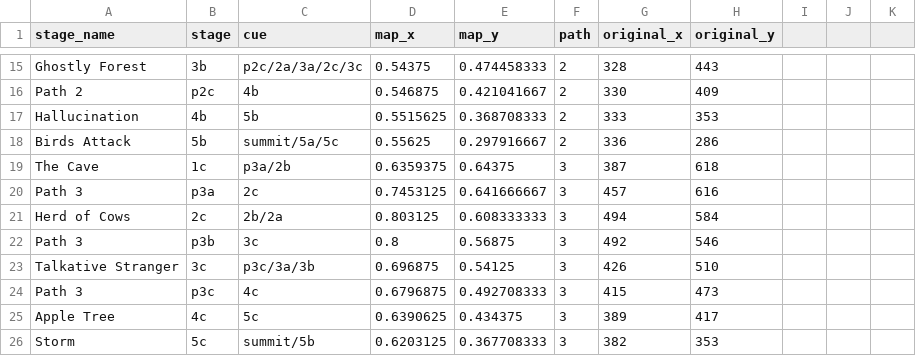
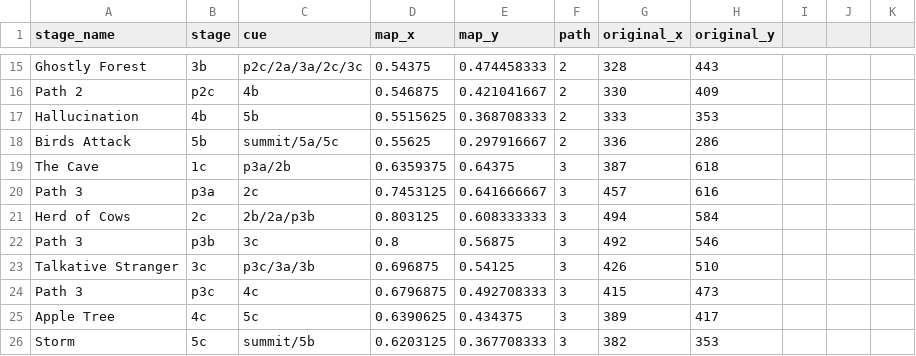
Before and after one commit to cgreenhalgh/muzivisual, a CSV file: app/maps/Climb!London.csv, drawn as a sheet; only a part is shown, gaps mark what is left out.

Commit message:
add missing path 2b/p3c

```diff
--- a/app/maps/Climb!London.csv
+++ b/app/maps/Climb!London.csv
@@ -20,3 +20,3 @@ The Cave,1c,p3a/2b,0.6359375,0.64375,3,387,618,,,
 Path 3,p3a,2c,0.7453125,0.641666667,3,457,616,,,
-Herd of Cows,2c,2b/2a,0.803125,0.608333333,3,494,584,,,
+Herd of Cows,2c,2b/2a/p3b,0.803125,0.608333333,3,494,584,,,
 Path 3,p3b,3c,0.8,0.56875,3,492,546,,,
```
